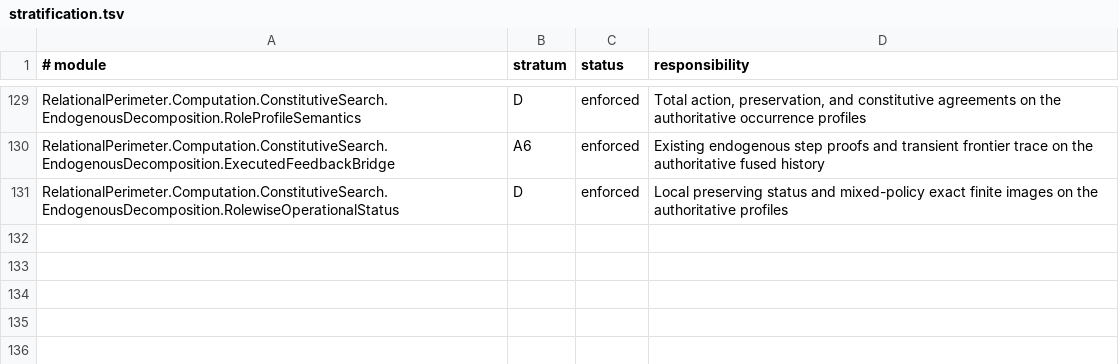
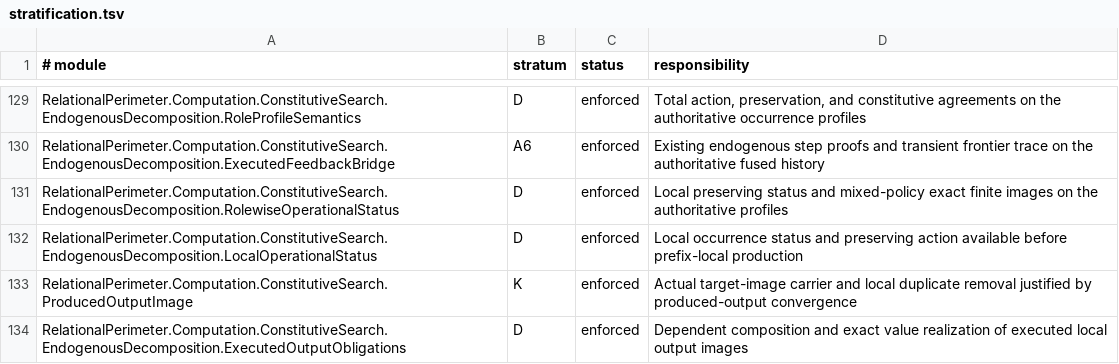
Before and after one commit to JohnDoe-collab-stack/relational-perimeter, a TSV file: scripts/stratification.tsv, drawn as a sheet; only a part is shown, gaps mark what is left out; the diff names each change by its address in the sheet, - before the commit and + after, or states it on an @@ line.

Commit message:
Complete constitutive continuity through produced output images

```diff
--- a/scripts/stratification.tsv
+++ b/scripts/stratification.tsv
+row 132: RelationalPerimeter.Computation.ConstitutiveSearch.EndogenousDecomposition.LocalOperationalStatus | D | enforced | Local occurrence status and preserving action available before prefix-local production
+row 133: RelationalPerimeter.Computation.ConstitutiveSearch.ProducedOutputImage | K | enforced | Actual target-image carrier and local duplicate removal justified by produced-output convergence
+row 134: RelationalPerimeter.Computation.ConstitutiveSearch.EndogenousDecomposition.ExecutedOutputObligations | D | enforced | Dependent composition and exact value realization of executed local output images
```
Also changed, not shown: 15 other files.
